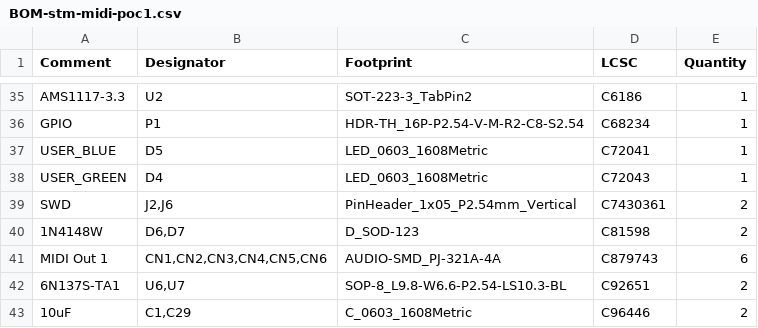
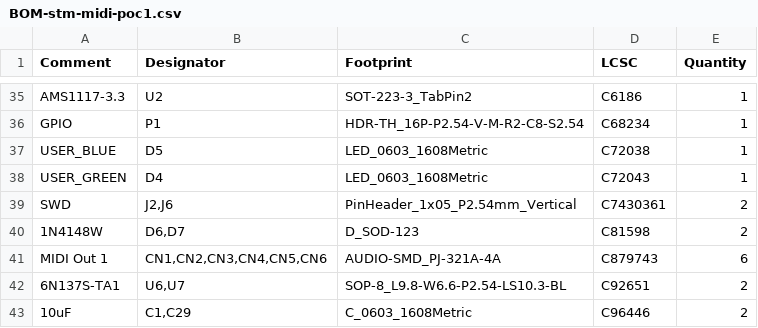
Before and after one commit to LispEngineer/stm-midi-poc1, a CSV file: jlcpcb/production_files/BOM-stm-midi-poc1.csv, drawn as a sheet; only a part is shown, gaps mark what is left out.

```diff
--- a/jlcpcb/production_files/BOM-stm-midi-poc1.csv
+++ b/jlcpcb/production_files/BOM-stm-midi-poc1.csv
@@ -36,3 +36,3 @@ AMS1117-3.3,U2,SOT-223-3_TabPin2,C6186,1
 GPIO,P1,HDR-TH_16P-P2.54-V-M-R2-C8-S2.54,C68234,1
-USER_BLUE,D5,LED_0603_1608Metric,C72041,1
+USER_BLUE,D5,LED_0603_1608Metric,C72038,1
 USER_GREEN,D4,LED_0603_1608Metric,C72043,1
```
Also changed, not shown: production/bom.csv, production/designators.csv, 25 other files.
